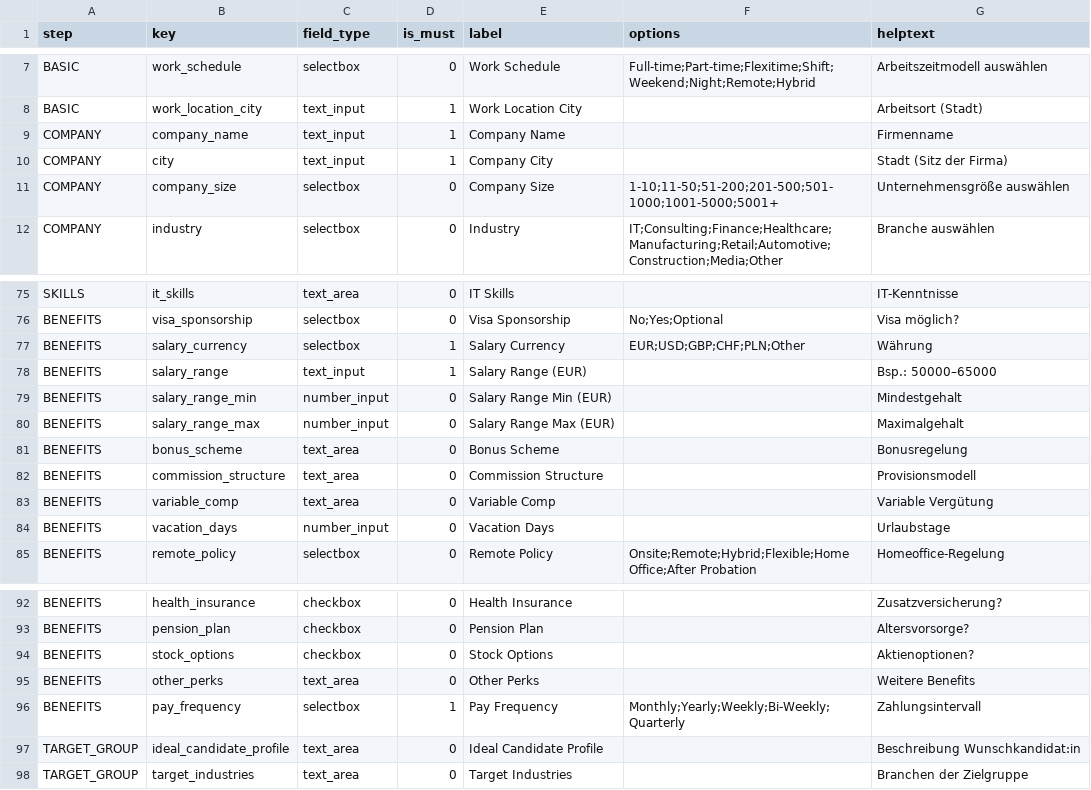
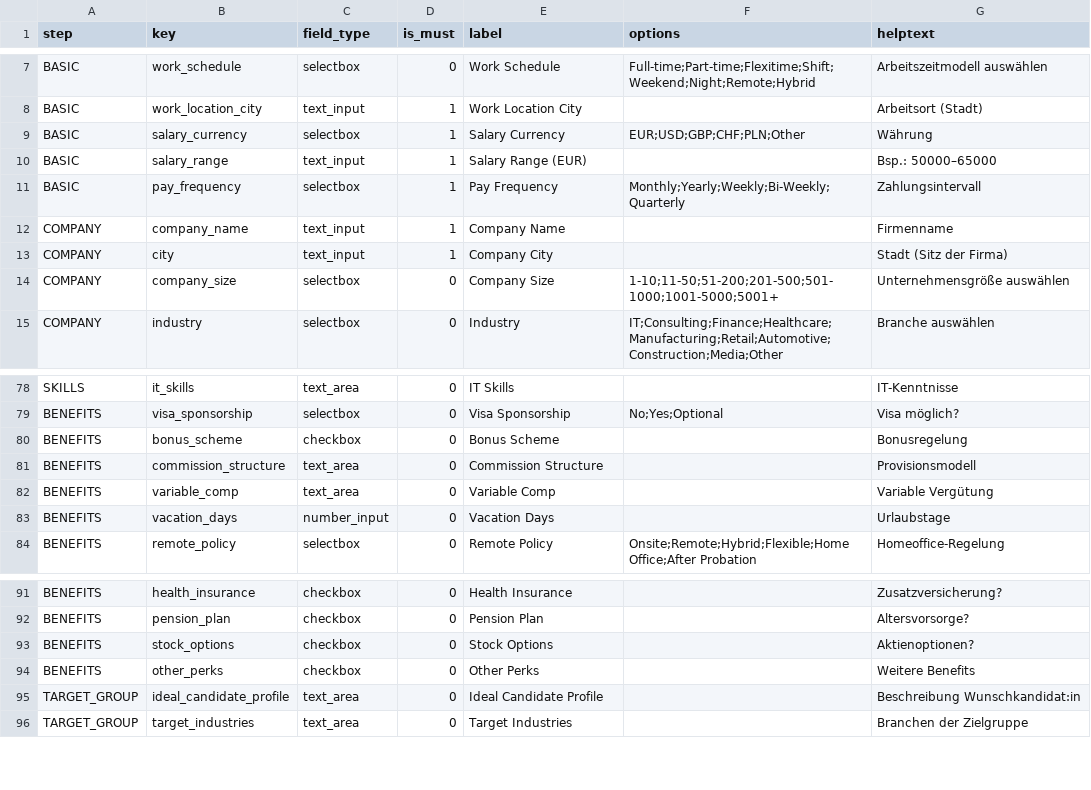
Before and after one commit to KleinerBaum/detect_recruitment_need, a CSV file: wizard_schema.csv, drawn as a sheet; only a part is shown, gaps mark what is left out.

Commit message:
feat: redesign benefits step

```diff
--- a/wizard_schema.csv
+++ b/wizard_schema.csv
@@ -8,2 +8,5 @@ BASIC,work_schedule,selectbox,0,Work Schedule,Full-time;Part-time;Flexitime;Shif
 BASIC,work_location_city,text_input,1,Work Location City,,Arbeitsort (Stadt)
+BASIC,salary_currency,selectbox,1,Salary Currency,EUR;USD;GBP;CHF;PLN;Other,Währung
+BASIC,salary_range,text_input,1,Salary Range (EUR),,Bsp.: 50000–65000
+BASIC,pay_frequency,selectbox,1,Pay Frequency,Monthly;Yearly;Weekly;Bi-Weekly;Quarterly,Zahlungsintervall
 COMPANY,company_name,text_input,1,Company Name,,Firmenname
@@ -76,7 +79,3 @@ SKILLS,it_skills,text_area,0,IT Skills,,IT-Kenntnisse
 BENEFITS,visa_sponsorship,selectbox,0,Visa Sponsorship,No;Yes;Optional,Visa möglich?
-BENEFITS,salary_currency,selectbox,1,Salary Currency,EUR;USD;GBP;CHF;PLN;Other,Währung
-BENEFITS,salary_range,text_input,1,Salary Range (EUR),,Bsp.: 50000–65000
-BENEFITS,salary_range_min,number_input,0,Salary Range Min (EUR),,Mindestgehalt
-BENEFITS,salary_range_max,number_input,0,Salary Range Max (EUR),,Maximalgehalt
-BENEFITS,bonus_scheme,text_area,0,Bonus Scheme,,Bonusregelung
+BENEFITS,bonus_scheme,checkbox,0,Bonus Scheme,,Bonusregelung
 BENEFITS,commission_structure,text_area,0,Commission Structure,,Provisionsmodell
@@ -94,4 +93,3 @@ BENEFITS,pension_plan,checkbox,0,Pension Plan,,Altersvorsorge?
 BENEFITS,stock_options,checkbox,0,Stock Options,,Aktienoptionen?
-BENEFITS,other_perks,text_area,0,Other Perks,,Weitere Benefits
-BENEFITS,pay_frequency,selectbox,1,Pay Frequency,Monthly;Yearly;Weekly;Bi-Weekly;Quarterly,Zahlungsintervall
+BENEFITS,other_perks,checkbox,0,Other Perks,,Weitere Benefits
 TARGET_GROUP,ideal_candidate_profile,text_area,0,Ideal Candidate Profile,,Beschreibung Wunschkandidat:in
```
Also changed, not shown: 1 other file.
